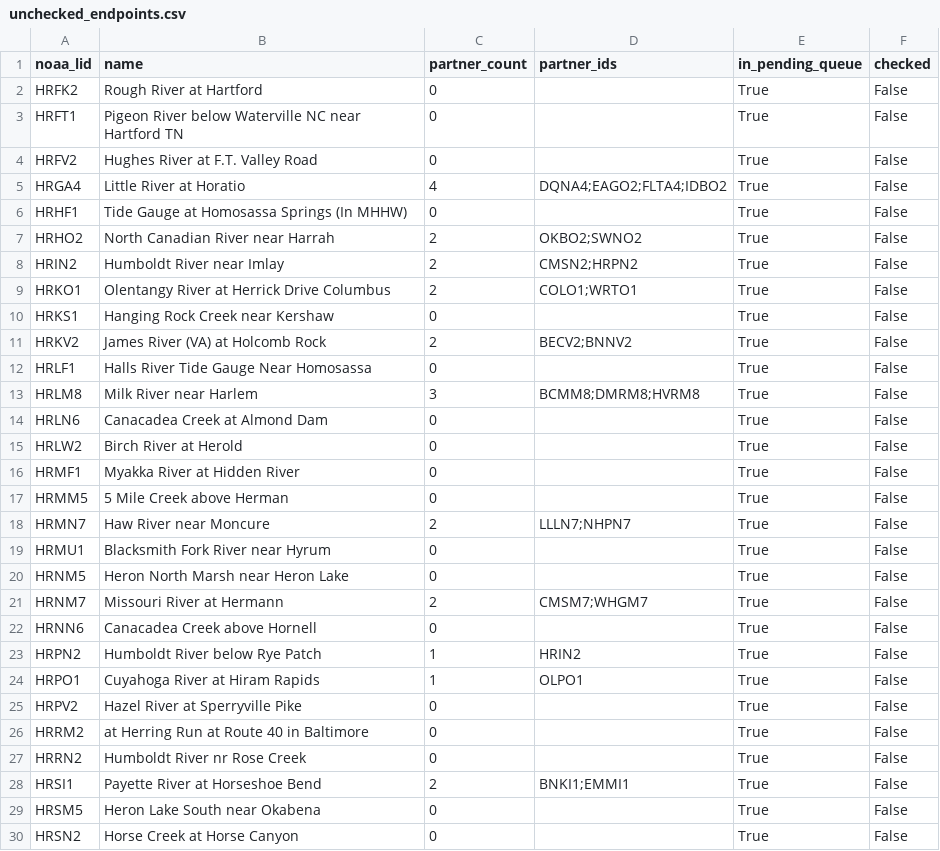
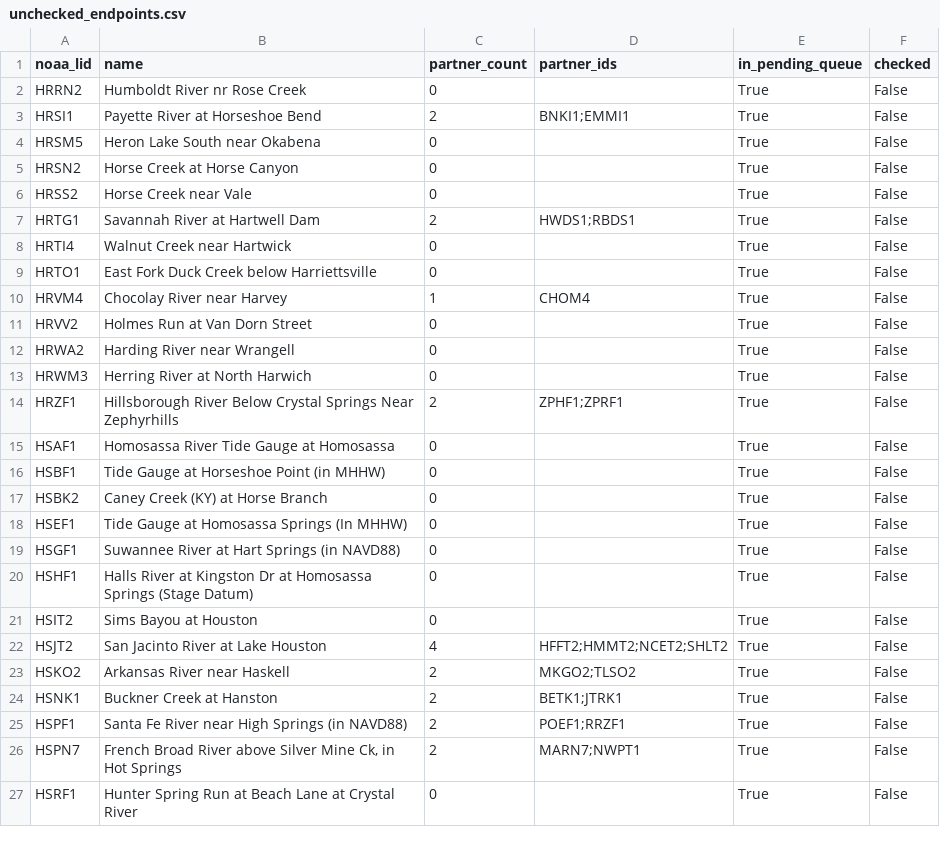
Before and after one commit to pbangiola/paddlersmap, a CSV file: data/network_audit/unchecked_endpoints.csv, drawn as a sheet; only a part is shown; the shorter side is filled out with more unchanged rows; the diff covers the shown part only.

```diff
--- a/data/network_audit/unchecked_endpoints.csv
+++ b/data/network_audit/unchecked_endpoints.csv
@@ -1,27 +1,2 @@
 noaa_lid,name,partner_count,partner_ids,in_pending_queue,checked
-HRFK2,Rough River at Hartford,0,,True,False
-HRFT1,Pigeon River below Waterville NC near Hartford TN,0,,True,False
-HRFV2,Hughes River at F.T. Valley Road,0,,True,False
-HRGA4,Little River at Horatio,4,DQNA4;EAGO2;FLTA4;IDBO2,True,False
-HRHF1,Tide Gauge at Homosassa Springs (In MHHW),0,,True,False
-HRHO2,North Canadian River near Harrah,2,OKBO2;SWNO2,True,False
-HRIN2,Humboldt River near Imlay,2,CMSN2;HRPN2,True,False
-HRKO1,Olentangy River at Herrick Drive Columbus,2,COLO1;WRTO1,True,False
-HRKS1,Hanging Rock Creek near Kershaw,0,,True,False
-HRKV2,James River (VA) at Holcomb Rock,2,BECV2;BNNV2,True,False
-HRLF1,Halls River Tide Gauge Near Homosassa,0,,True,False
-HRLM8,Milk River near Harlem,3,BCMM8;DMRM8;HVRM8,True,False
-HRLN6,Canacadea Creek at Almond Dam,0,,True,False
-HRLW2,Birch River at Herold,0,,True,False
-HRMF1,Myakka River at Hidden River,0,,True,False
-HRMM5,5 Mile Creek above Herman,0,,True,False
-HRMN7,Haw River near Moncure,2,LLLN7;NHPN7,True,False
-HRMU1,Blacksmith Fork River near Hyrum,0,,True,False
-HRNM5,Heron North Marsh near Heron Lake,0,,True,False
-HRNM7,Missouri River at Hermann,2,CMSM7;WHGM7,True,False
-HRNN6,Canacadea Creek above Hornell,0,,True,False
-HRPN2,Humboldt River below Rye Patch,1,HRIN2,True,False
-HRPO1,Cuyahoga River at Hiram Rapids,1,OLPO1,True,False
-HRPV2,Hazel River at Sperryville Pike,0,,True,False
-HRRM2,at Herring Run at Route 40 in Baltimore,0,,True,False
 HRRN2,Humboldt River nr Rose Creek,0,,True,False
```
Also changed, not shown: 18 edited cells elsewhere in this file, data/network_audit/single_partner_endpoints.csv, 3 other files.
